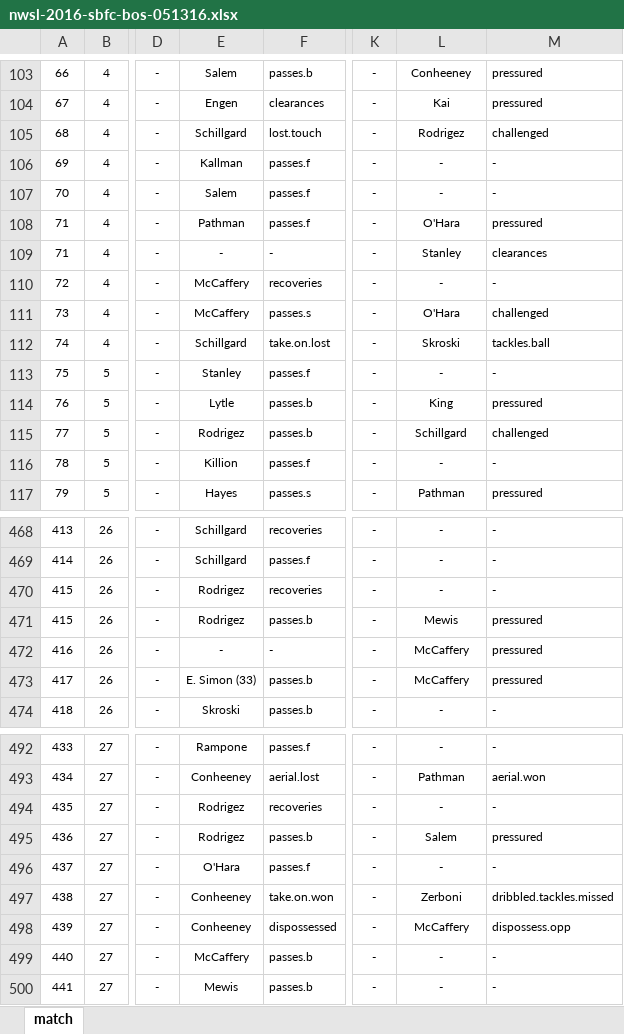
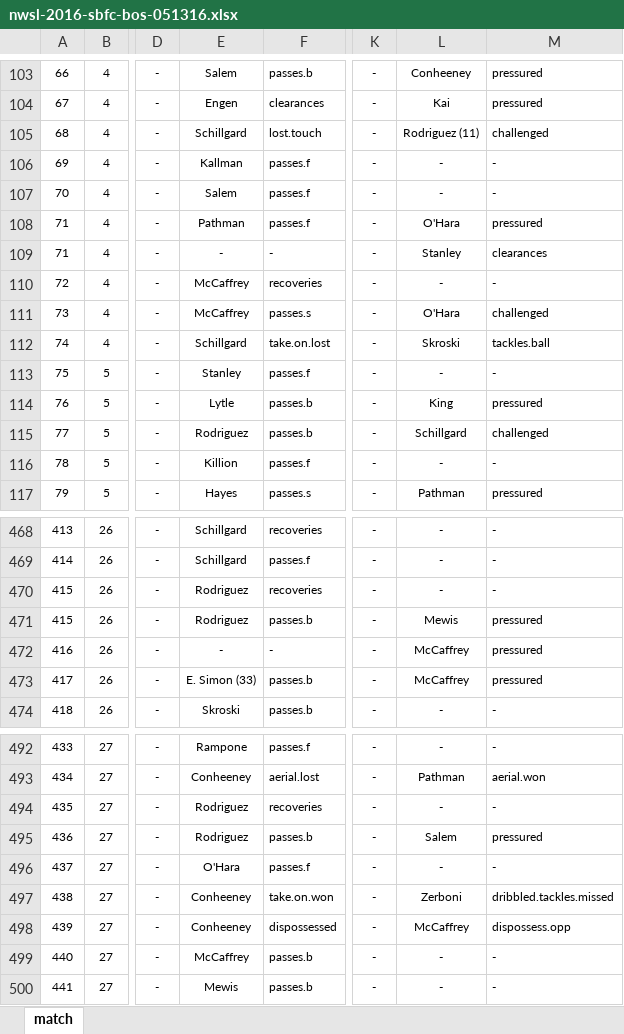
Before and after one commit to alfredomartinezjr/wosostats, an Excel workbook: source/excel/nwsl-2016/nwsl-2016-sbfc-bos-051316.xlsx, sheet match, drawn as a sheet; only a part is shown, gaps mark what is left out; values as stored, in another font and other column widths than the file's, no borders; the diff covers the shown part only; the diff names each change by its address in the sheet, - before the commit and + after, or states it on an @@ line.

```diff
--- a/source/excel/nwsl-2016/nwsl-2016-sbfc-bos-051316.xlsx (sheet match)
+++ b/source/excel/nwsl-2016/nwsl-2016-sbfc-bos-051316.xlsx (sheet match)
-L105: Rodrigez
+L105: Rodriguez (11)
-E110:E111: McCaffery
+E110:E111: McCaffrey
-E115: Rodrigez
+E115: Rodriguez
-E470:E471: Rodrigez
+E470:E471: Rodriguez
-L472:L473: McCaffery
+L472:L473: McCaffrey
-E494:E495: Rodrigez
+E494:E495: Rodriguez
-L498: McCaffery
+L498: McCaffrey
-E499: McCaffery
+E499: McCaffrey
```
Also changed, not shown: 105 edited cells elsewhere in this sheet, 1 other file.
